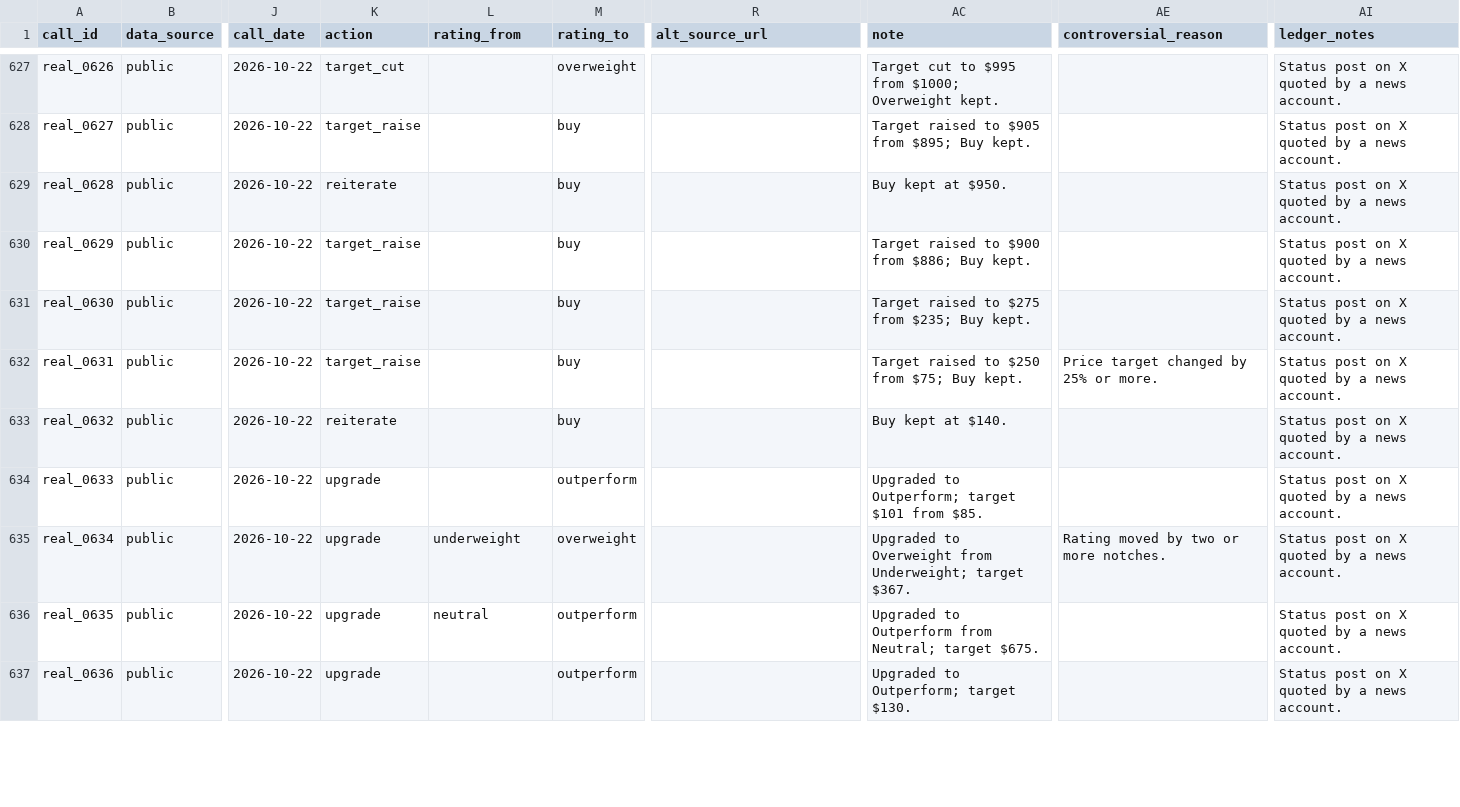
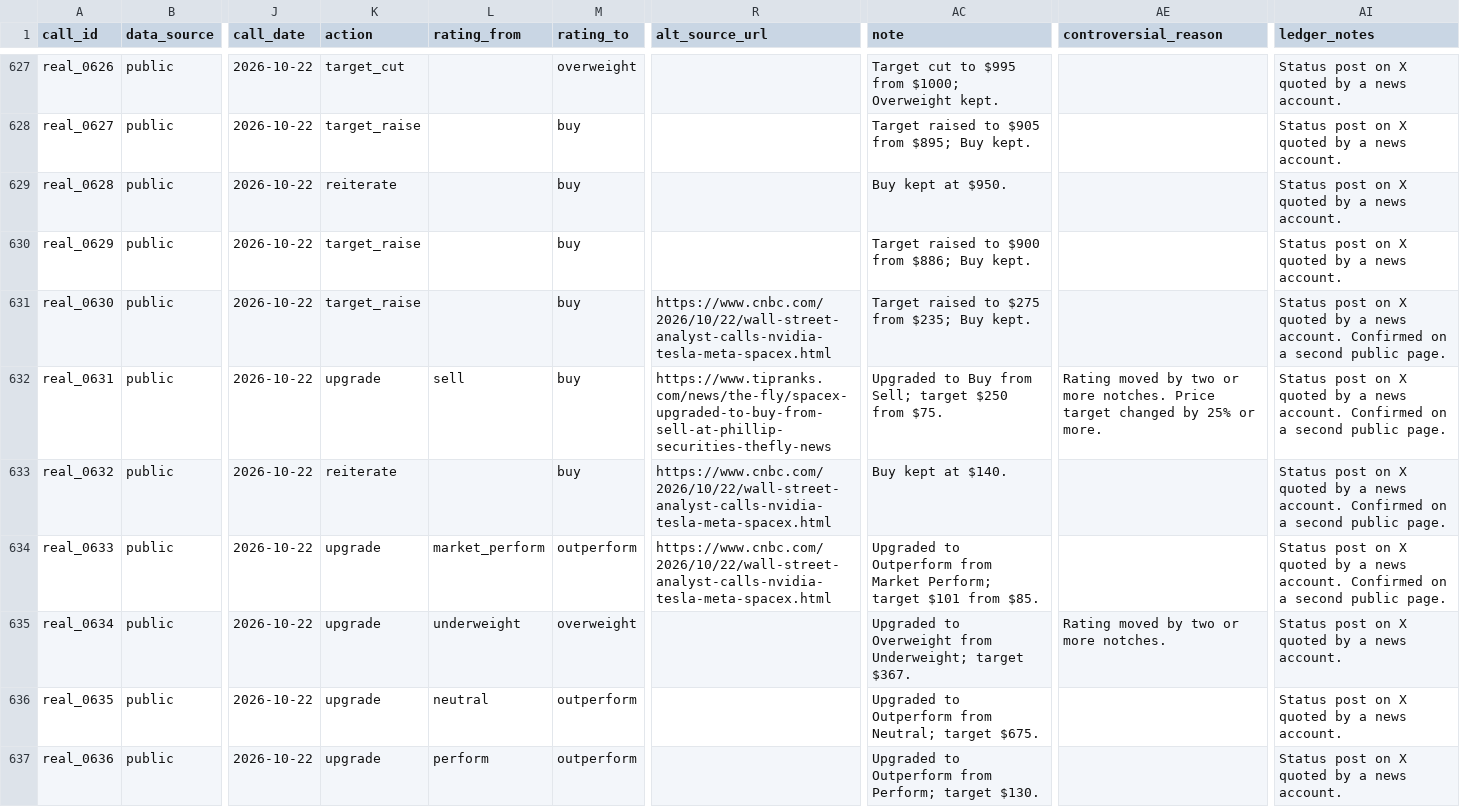
Before and after one commit to mclark-web/bank_troof, a CSV file: data/calls/calls.csv, drawn as a sheet; only a part is shown, gaps mark what is left out; the diff covers the shown part only; the diff names each change by its address in the sheet, - before the commit and + after, or states it on an @@ line.

```diff
--- a/data/calls/calls.csv
+++ b/data/calls/calls.csv
-R631 (alt_source_url): (empty)
+R631 (alt_source_url): https://www.cnbc.com/2026/10/22/wall-street-analyst-calls-nvidia-tesla-meta-spacex.html
-AI631:AI634 (ledger_notes): …news account.
+AI631:AI634 (ledger_notes): …news account. Confirmed on a second public page.
-K632 (action): target_raise
+K632 (action): upgrade
-L632 (rating_from): (empty)
+L632 (rating_from): sell
-R632 (alt_source_url): (empty)
+R632 (alt_source_url): https://www.tipranks.com/news/the-fly/spacex-upgraded-to-buy-from-sell-at-phillip-securities-thefly-news
-AC632 (note): Target raised to $250 from $75; Buy kept.
+AC632 (note): Upgraded to Buy from Sell; target $250 from $75.
-AE632 (controversial_reason): Price target…
+AE632 (controversial_reason): Rating moved by two or more notches. Price target…
-R633:R634 (alt_source_url): (empty)
+R633:R634 (alt_source_url): https://www.cnbc.com/2026/10/22/wall-street-analyst-calls-nvidia-tesla-meta-spacex.html
-L634 (rating_from): (empty)
+L634 (rating_from): market_perform
-AC634 (note): Upgraded to Outperform; target $101…
+AC634 (note): Upgraded to Outperform from Market Perform; target $101…
-L637 (rating_from): (empty)
+L637 (rating_from): perform
-AC637 (note): Upgraded to Outperform; target $130.
+AC637 (note): Upgraded to Outperform from Perform; target $130.
```
Also changed, not shown: 1 added row and 62 edited cells elsewhere in this file, 16 other files.
